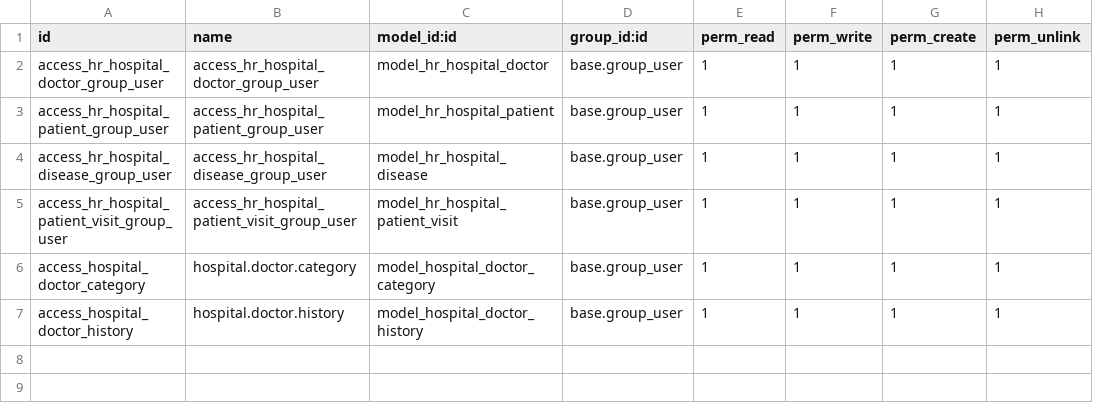
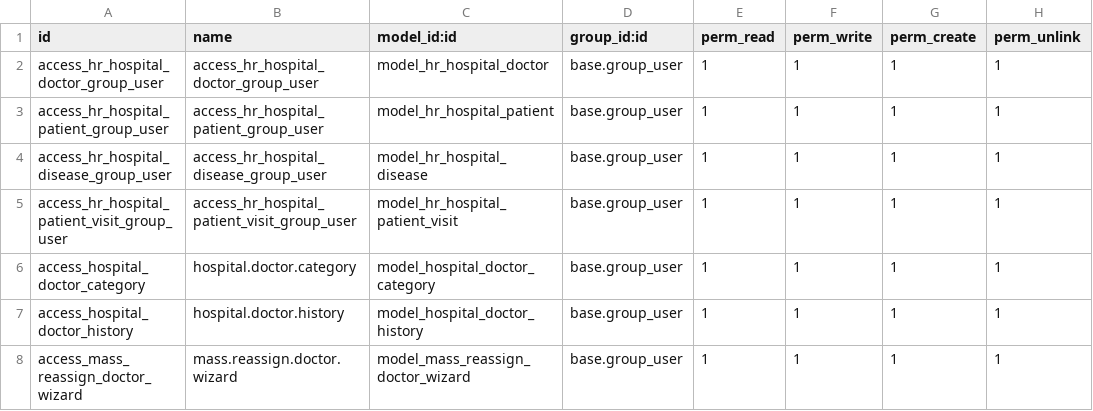
Before and after one commit to MaxShelestiuk/odoo-school-block3, a CSV file: hr_hospital/security/ir.model.access.csv, drawn as a sheet; the diff names each change by its address in the sheet, - before the commit and + after, or states it on an @@ line.

Commit message:
[ADD] hr_hospital: add mass personal doctor reassignment wizard

```diff
--- a/hr_hospital/security/ir.model.access.csv
+++ b/hr_hospital/security/ir.model.access.csv
+row 8: access_mass_reassign_doctor_wizard | mass.reassign.doctor.wizard | model_mass_reassign_doctor_wizard | base.group_user | 1 | 1 | 1 | 1
```
Also changed, not shown: 5 other files.
